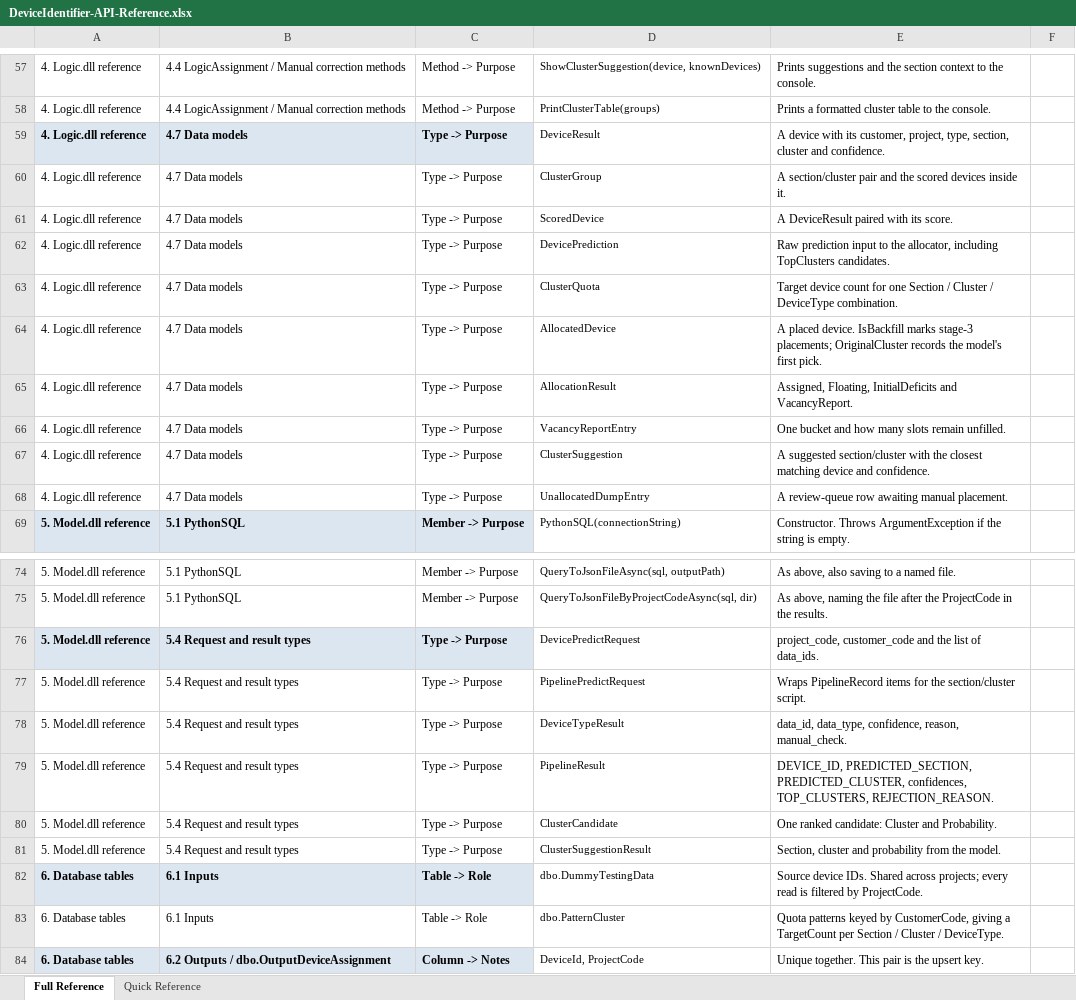
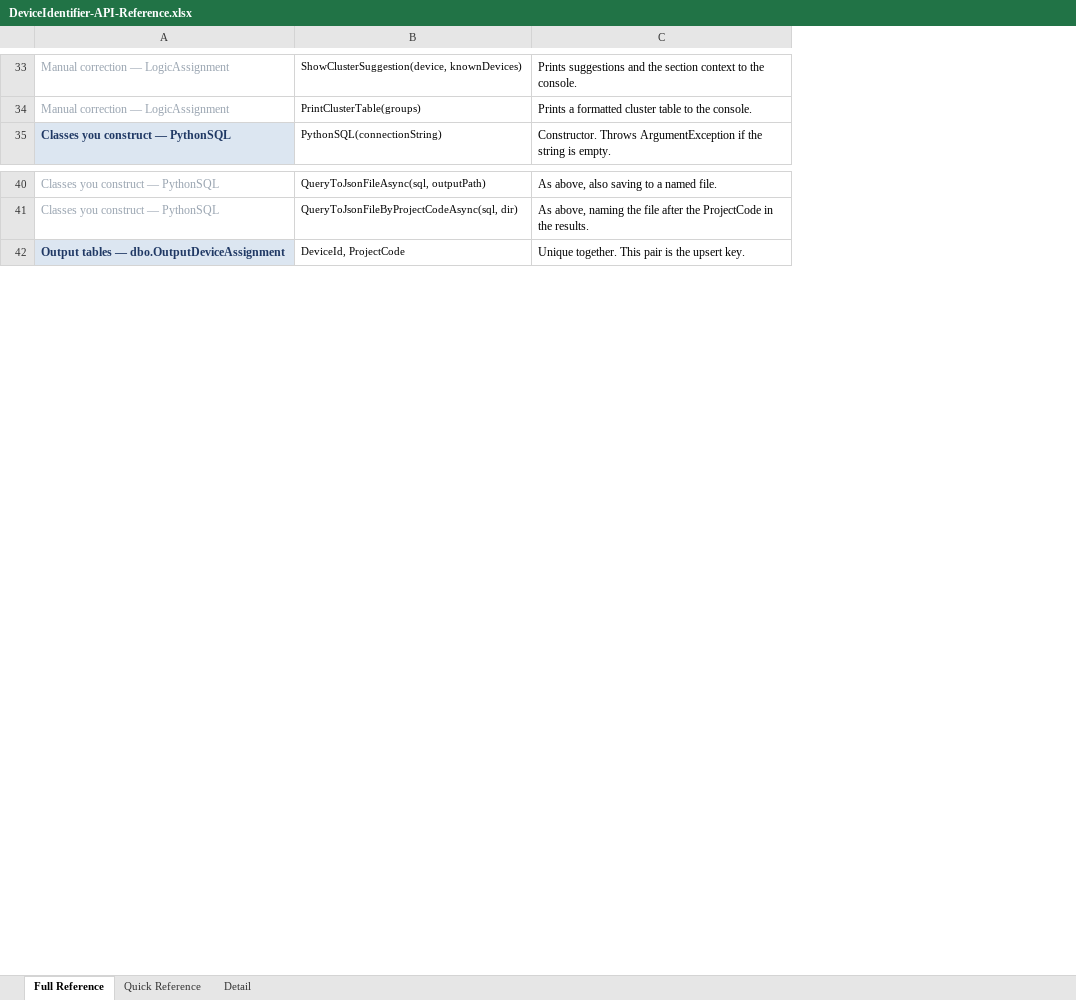
Before and after one commit to Syaziyah30/DeviceCluster, an Excel workbook: Handoff/DeviceIdentifier-API-Reference.xlsx, sheet Full Reference, drawn as a sheet; only a part is shown, gaps mark what is left out; values as stored, in another font and other column widths than the file's, no borders; removed rows and columns are numbered as before the commit, all else as after; the diff covers the shown part only; the diff names each change by its address in the sheet, - before the commit and + after, or states it on an @@ line.

```diff
--- a/Handoff/DeviceIdentifier-API-Reference.xlsx (sheet Full Reference)
+++ b/Handoff/DeviceIdentifier-API-Reference.xlsx (sheet Full Reference)
+sheet tab: Detail
-column A, rows 57-58: 4. Logic.dll reference | 4. Logic.dll reference; row 69: 5. Model.dll reference; rows 74-75: 5. Model.dll reference | 5. Model.dll reference; row 84: 6. Database tables
-column B, rows 57-58: 4.4 LogicAssignment / Manual correction methods | 4.4 LogicAssignment / Manual correction methods; row 69: 5.1 PythonSQL; rows 74-75: 5.1 PythonSQL | 5.1 PythonSQL; row 84: 6.2 Outputs / dbo.OutputDeviceAssignment
-column C, rows 57-58: Method -> Purpose | Method -> Purpose; row 69: Member -> Purpose; rows 74-75: Member -> Purpose | Member -> Purpose; row 84: Column -> Notes
+column A, rows 33-35: Manual correction — LogicAssignment | Manual correction — LogicAssignment | Classes you construct — PythonSQL; rows 40-42: Classes you construct — PythonSQL | Classes you construct — PythonSQL | Output tables — dbo.OutputDeviceAssignment
-column F, empty
-row 59: 4. Logic.dll reference | 4.7 Data models | Type -> Purpose | DeviceResult | A device with its customer, project, type, section, cluster and confidence.
-row 60: 4. Logic.dll reference | 4.7 Data models | Type -> Purpose | ClusterGroup | A section/cluster pair and the scored devices inside it.
-row 61: 4. Logic.dll reference | 4.7 Data models | Type -> Purpose | ScoredDevice | A DeviceResult paired with its score.
-row 62: 4. Logic.dll reference | 4.7 Data models | Type -> Purpose | DevicePrediction | Raw prediction input to the allocator, including TopClusters candidates.
-row 63: 4. Logic.dll reference | 4.7 Data models | Type -> Purpose | ClusterQuota | Target device count for one Section / Cluster / DeviceType combination.
-row 64: 4. Logic.dll reference | 4.7 Data models | Type -> Purpose | AllocatedDevice | A placed device. IsBackfill marks stage-3 placements; OriginalCluster records the model's first pick.
-row 65: 4. Logic.dll reference | 4.7 Data models | Type -> Purpose | AllocationResult | Assigned, Floating, InitialDeficits and VacancyReport.
-row 66: 4. Logic.dll reference | 4.7 Data models | Type -> Purpose | VacancyReportEntry | One bucket and how many slots remain unfilled.
-row 67: 4. Logic.dll reference | 4.7 Data models | Type -> Purpose | ClusterSuggestion | A suggested section/cluster with the closest matching device and confidence.
-row 68: 4. Logic.dll reference | 4.7 Data models | Type -> Purpose | UnallocatedDumpEntry | A review-queue row awaiting manual placement.
-row 76: 5. Model.dll reference | 5.4 Request and result types | Type -> Purpose | DevicePredictRequest | project_code, customer_code and the list of data_ids.
-row 77: 5. Model.dll reference | 5.4 Request and result types | Type -> Purpose | PipelinePredictRequest | Wraps PipelineRecord items for the section/cluster script.
-row 78: 5. Model.dll reference | 5.4 Request and result types | Type -> Purpose | DeviceTypeResult | data_id, data_type, confidence, reason, manual_check.
-row 79: 5. Model.dll reference | 5.4 Request and result types | Type -> Purpose | PipelineResult | DEVICE_ID, PREDICTED_SECTION, PREDICTED_CLUSTER, confidences, TOP_CLUSTERS, REJECTION_REASON.
-row 80: 5. Model.dll reference | 5.4 Request and result types | Type -> Purpose | ClusterCandidate | One ranked candidate: Cluster and Probability.
-row 81: 5. Model.dll reference | 5.4 Request and result types | Type -> Purpose | ClusterSuggestionResult | Section, cluster and probability from the model.
-row 82: 6. Database tables | 6.1 Inputs | Table -> Role | dbo.DummyTestingData | Source device IDs. Shared across projects; every read is filtered by ProjectCode.
-row 83: 6. Database tables | 6.1 Inputs | Table -> Role | dbo.PatternCluster | Quota patterns keyed by CustomerCode, giving a TargetCount per Section / Cluster / DeviceType.
```
Also changed, not shown: 1 added row, 25 removed rows and 10 edited cells elsewhere in this sheet, sheet Quick Reference.
